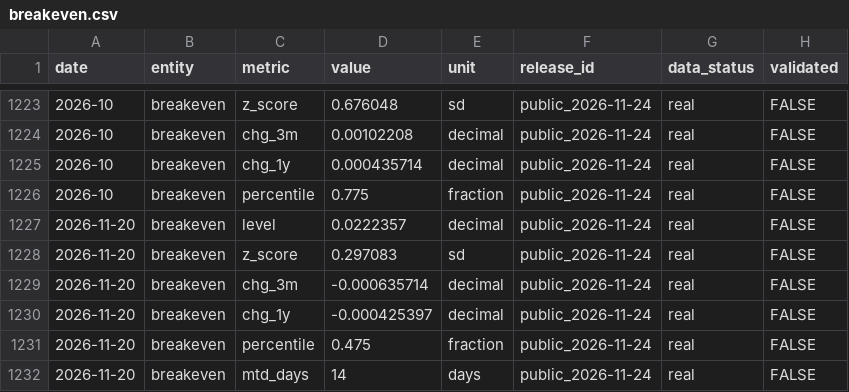
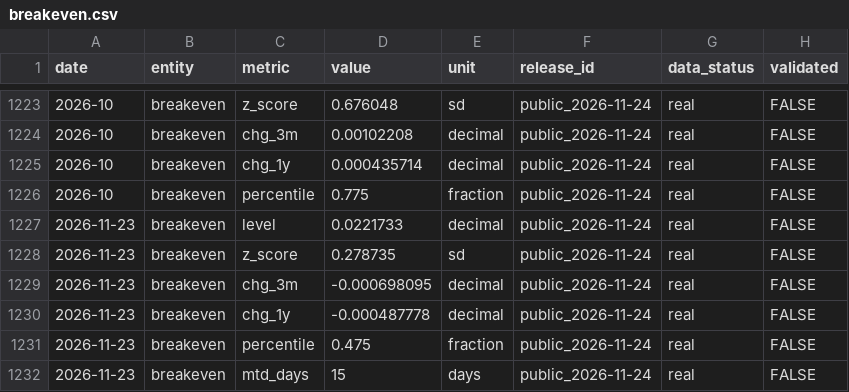
Before and after one commit to Jian-Chen998/team5-macro-dashboard, a CSV file: inputs/breakeven.csv, drawn as a sheet; only a part is shown, gaps mark what is left out.

```diff
--- a/inputs/breakeven.csv
+++ b/inputs/breakeven.csv
@@ -1226,7 +1226,7 @@ date,entity,metric,value,unit,release_id,data_status,validated
 2026-10,breakeven,percentile,0.775,fraction,public_2026-11-24,real,FALSE
-2026-11-20,breakeven,level,0.0222357,decimal,public_2026-11-24,real,FALSE
-2026-11-20,breakeven,z_score,0.297083,sd,public_2026-11-24,real,FALSE
-2026-11-20,breakeven,chg_3m,-0.000635714,decimal,public_2026-11-24,real,FALSE
-2026-11-20,breakeven,chg_1y,-0.000425397,decimal,public_2026-11-24,real,FALSE
-2026-11-20,breakeven,percentile,0.475,fraction,public_2026-11-24,real,FALSE
-2026-11-20,breakeven,mtd_days,14,days,public_2026-11-24,real,FALSE
+2026-11-23,breakeven,level,0.0221733,decimal,public_2026-11-24,real,FALSE
+2026-11-23,breakeven,z_score,0.278735,sd,public_2026-11-24,real,FALSE
+2026-11-23,breakeven,chg_3m,-0.000698095,decimal,public_2026-11-24,real,FALSE
+2026-11-23,breakeven,chg_1y,-0.000487778,decimal,public_2026-11-24,real,FALSE
+2026-11-23,breakeven,percentile,0.475,fraction,public_2026-11-24,real,FALSE
+2026-11-23,breakeven,mtd_days,15,days,public_2026-11-24,real,FALSE
```
Also changed, not shown: inputs/credit.csv, inputs/erp.csv, 3 other files.
